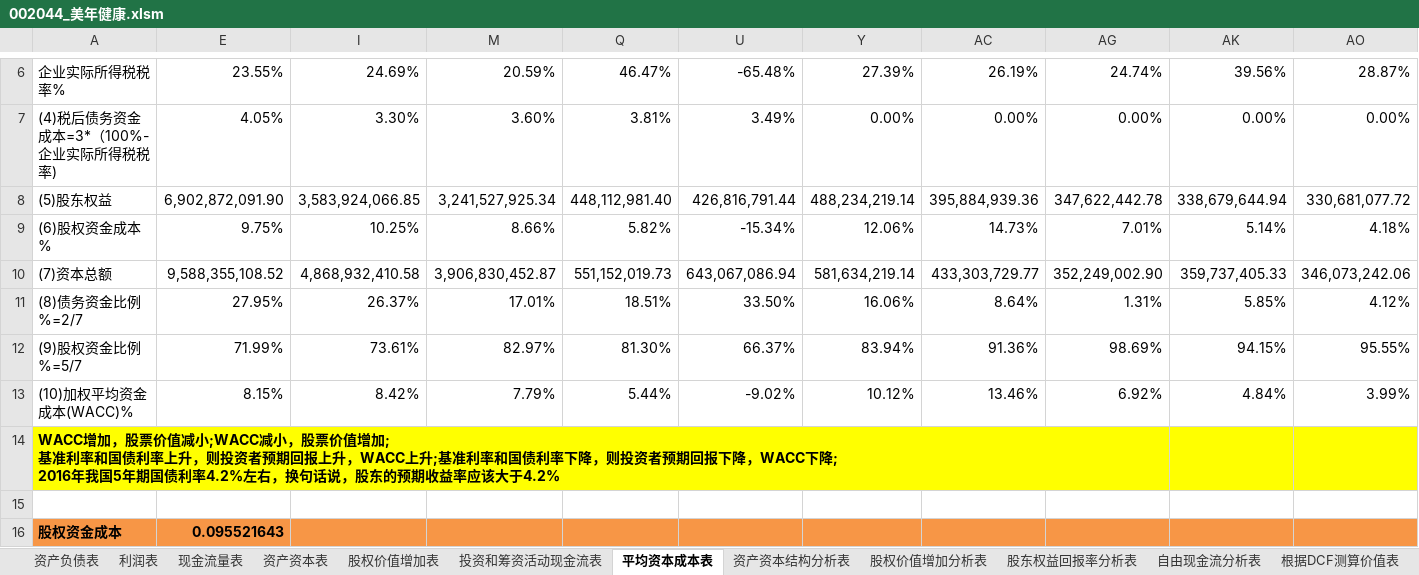
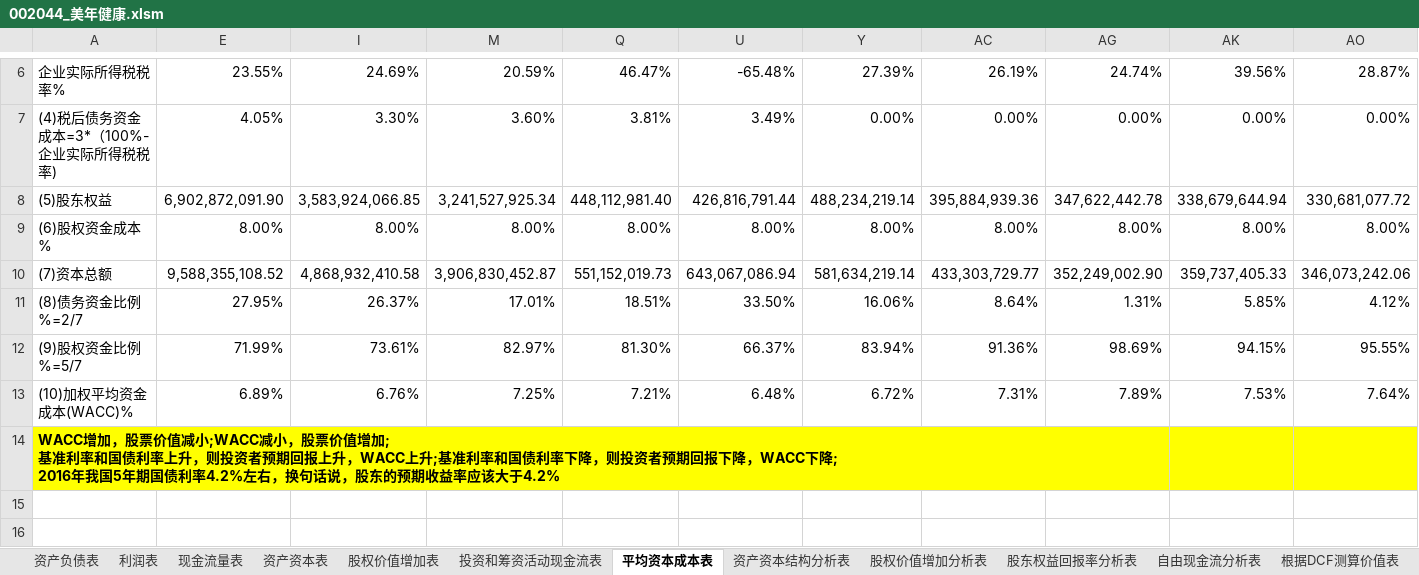
Before and after one commit to SkyFlyingFree/FinancialAnalysis, an Excel workbook: 上市公司/002044_美年健康.xlsm, sheet 平均资本成本表, drawn as a sheet; only a part is shown, gaps mark what is left out; values as stored, in another font and other column widths than the file's, no borders; charts and pictures not drawn; rows hold the shown columns only; the diff covers the shown part only; the diff names each change by its address in the sheet, - before the commit and + after, or states it on an @@ line.

```diff
--- a/上市公司/002044_美年健康.xlsm (sheet 平均资本成本表)
+++ b/上市公司/002044_美年健康.xlsm (sheet 平均资本成本表)
-E9: 9.75%
+E9: 8.00%
-I9: 10.25%
+I9: 8.00%
-M9: 8.66%
+M9: 8.00%
-Q9: 5.82%
+Q9: 8.00%
-U9: -15.34%
+U9: 8.00%
-Y9: 12.06%
+Y9: 8.00%
-AC9: 14.73%
+AC9: 8.00%
-AG9: 7.01%
+AG9: 8.00%
-AK9: 5.14%
+AK9: 8.00%
-AO9: 4.18%
+AO9: 8.00%
-E13: 8.15%
+E13: 6.89%
-I13: 8.42%
+I13: 6.76%
-M13: 7.79%
+M13: 7.25%
-Q13: 5.44%
+Q13: 7.21%
-U13: -9.02%
+U13: 6.48%
-Y13: 10.12%
+Y13: 6.72%
-AC13: 13.46%
+AC13: 7.31%
-AG13: 6.92%
+AG13: 7.89%
-AK13: 4.84%
+AK13: 7.53%
-AO13: 3.99%
+AO13: 7.64%
-row 15: (empty)
-row 16: 股权资金成本 | 0.095521643
```
Also changed, not shown: 14 edited cells and cell formats elsewhere in this sheet, sheet 投资和筹资活动现金流表, sheet 根据DCF测算价值表, hidden cells, charts or pictures, 上市公司/000418_小天鹅A.xlsm, 上市公司/000858_五粮液.xlsm, 19 other files.
